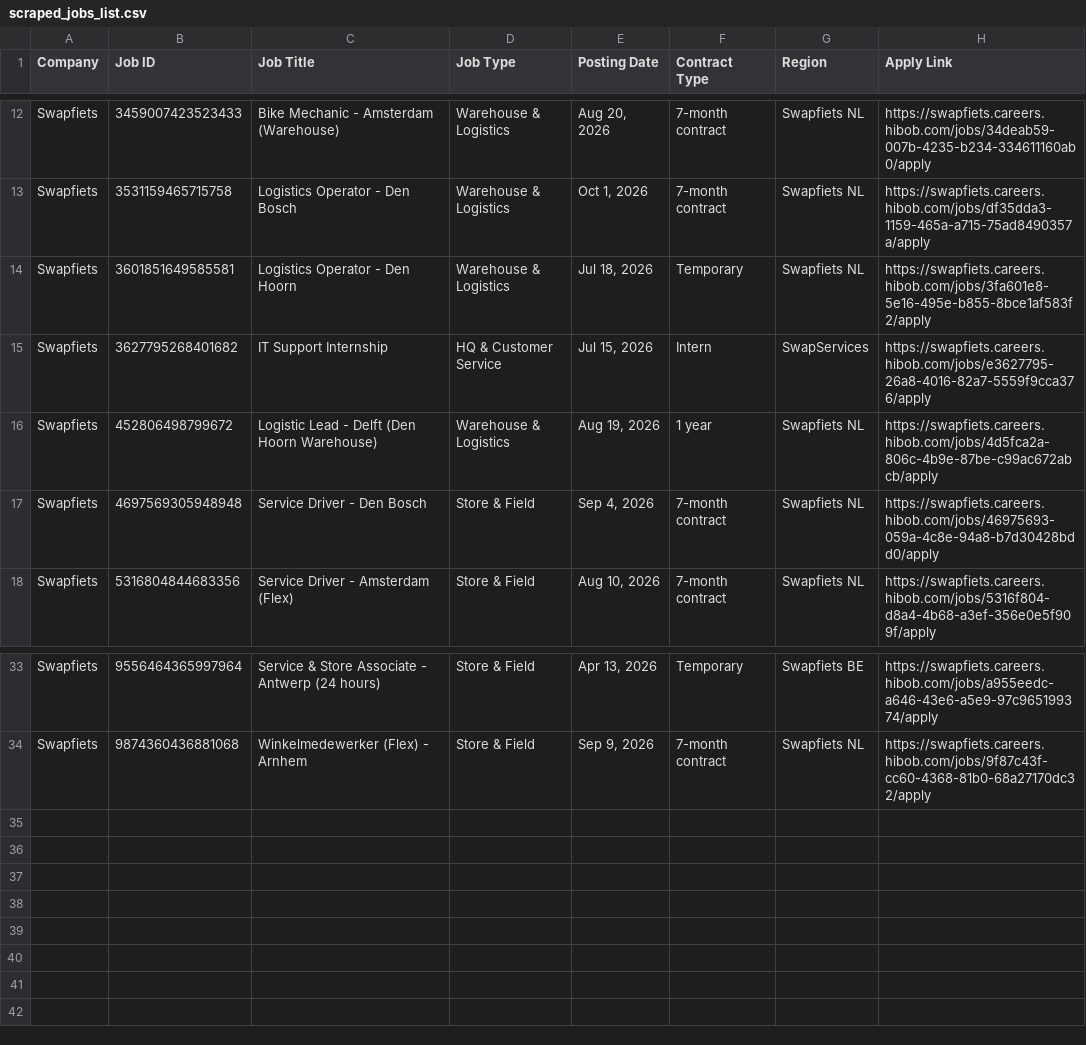
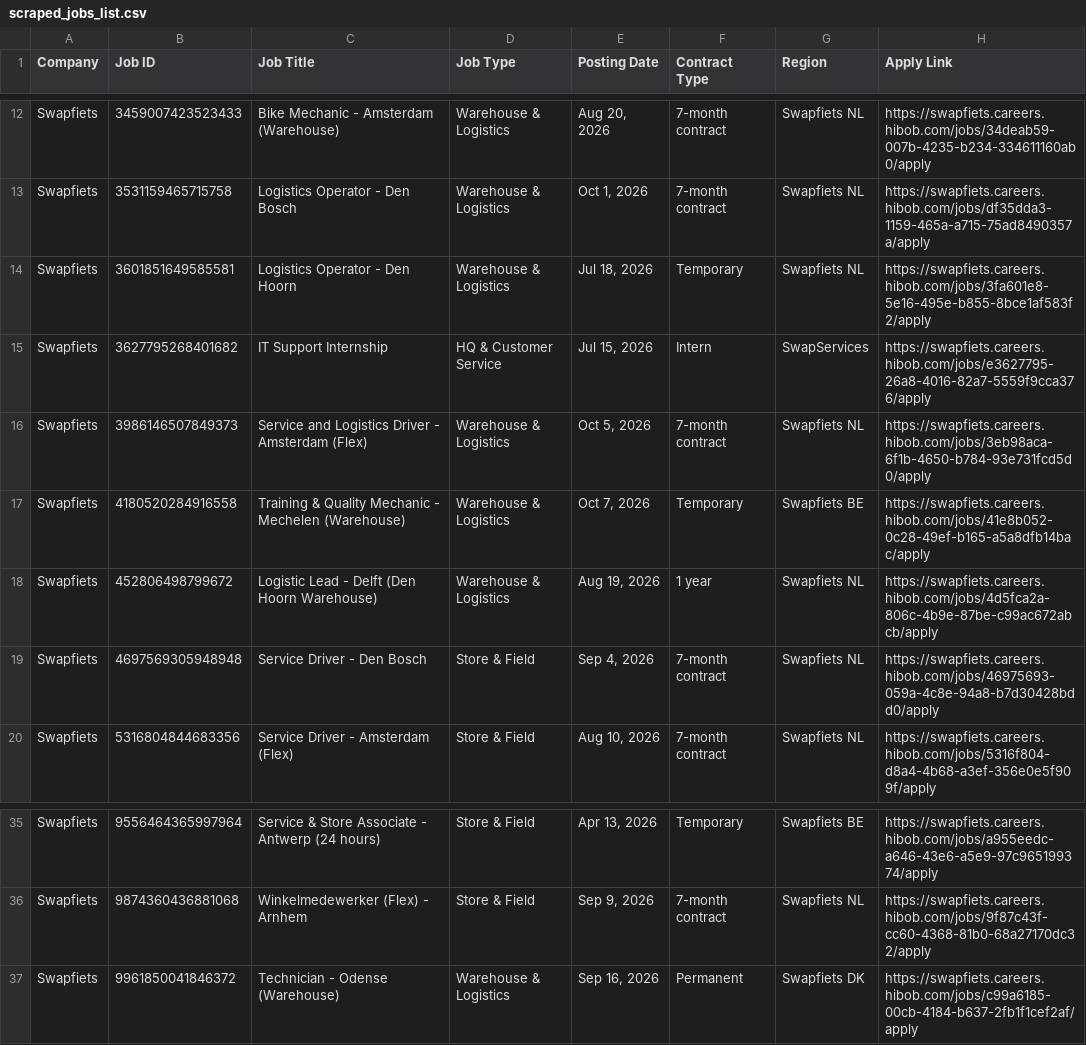
Before and after one commit to rakshit3549/jobpage, a CSV file: scraped_jobs_list.csv, drawn as a sheet; only a part is shown, gaps mark what is left out; the diff names each change by its address in the sheet, - before the commit and + after, or states it on an @@ line.

```diff
--- a/scraped_jobs_list.csv
+++ b/scraped_jobs_list.csv
+row 16: Swapfiets | 3986146507849373 | Service and Logistics Driver - Amsterdam (Flex) | Warehouse & Logistics | Oct 5, 2026 | 7-month contract | Swapfiets NL | https://swapfiets.careers.hibob.com/jobs/3eb98aca-6f1b-4650-b784-93e731fcd5d0/apply
+row 17: Swapfiets | 4180520284916558 | Training & Quality Mechanic - Mechelen (Warehouse) | Warehouse & Logistics | Oct 7, 2026 | Temporary | Swapfiets BE | https://swapfiets.careers.hibob.com/jobs/41e8b052-0c28-49ef-b165-a5a8dfb14bac/apply
+row 37: Swapfiets | 9961850041846372 | Technician - Odense (Warehouse) | Warehouse & Logistics | Sep 16, 2026 | Permanent | Swapfiets DK | https://swapfiets.careers.hibob.com/jobs/c99a6185-00cb-4184-b637-2fb1f1cef2af/apply
```
